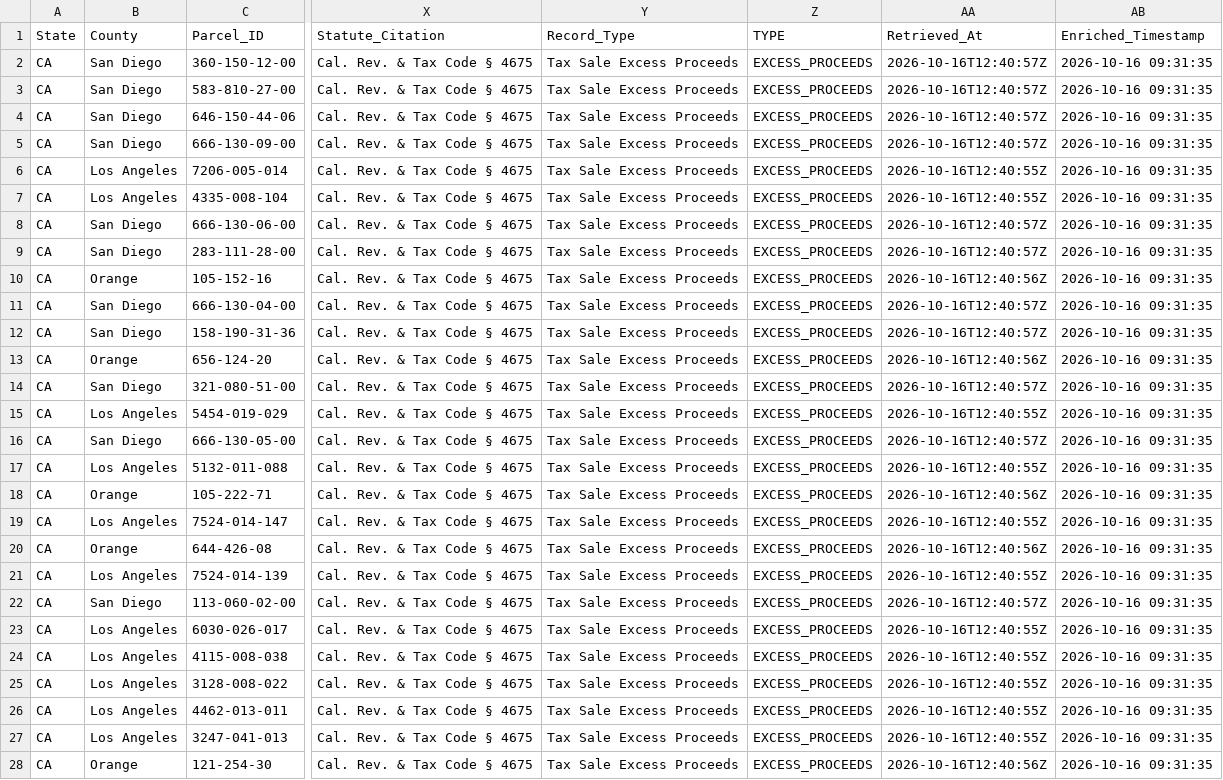
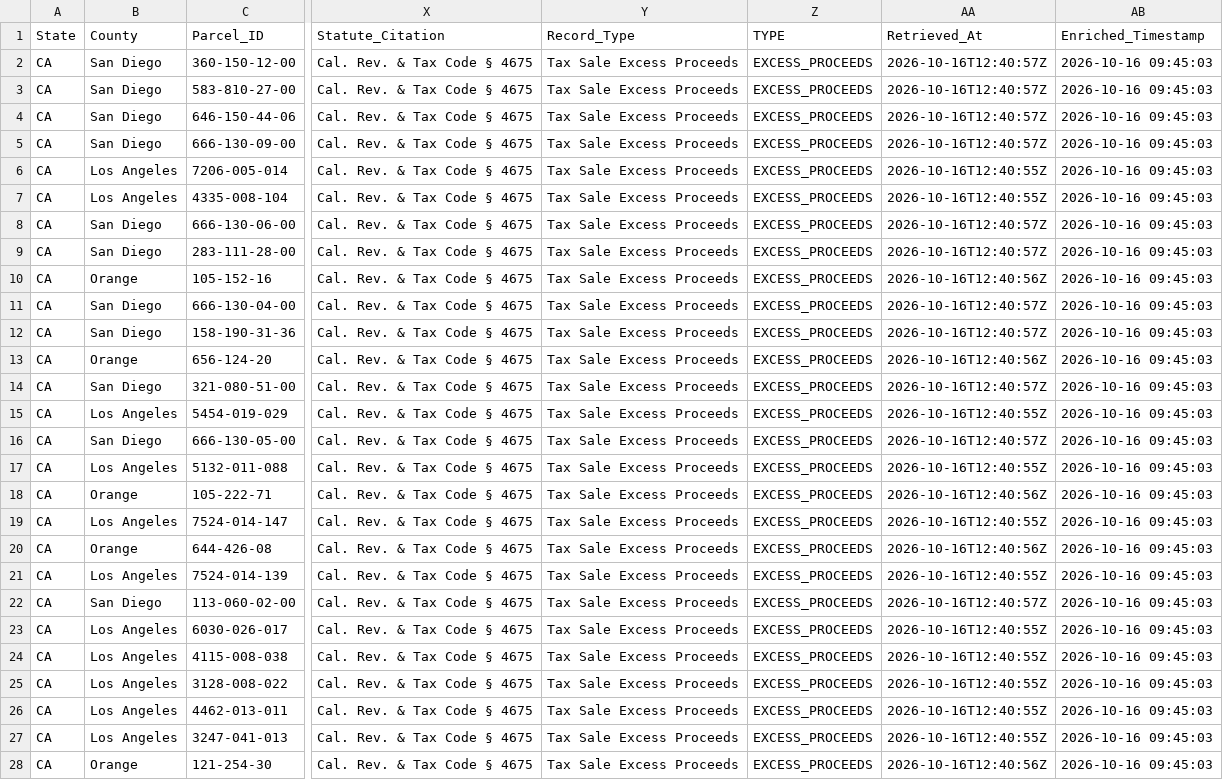
Before and after one commit to daveestaaqui/revenue-engine, a CSV file: data/raw_ca_feed.csv, drawn as a sheet; only a part is shown, gaps mark what is left out; the diff covers the shown part only; the diff names each change by its address in the sheet, - before the commit and + after, or states it on an @@ line.

```diff
--- a/data/raw_ca_feed.csv
+++ b/data/raw_ca_feed.csv
-AB2:AB28 (Enriched_Timestamp): 2026-10-16 09:31:35
+AB2:AB28 (Enriched_Timestamp): 2026-10-16 09:45:03
```
Also changed, not shown: 88 edited cells elsewhere in this file, data/raw_florida_feed.csv, data/raw_georgia_feed.csv, 22 other files.
